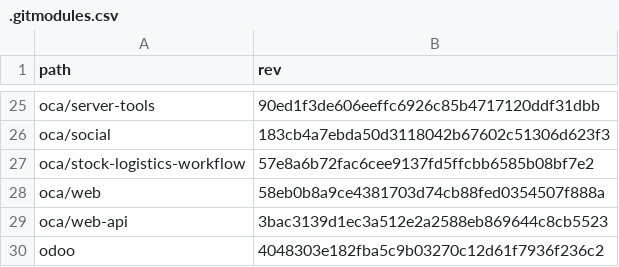
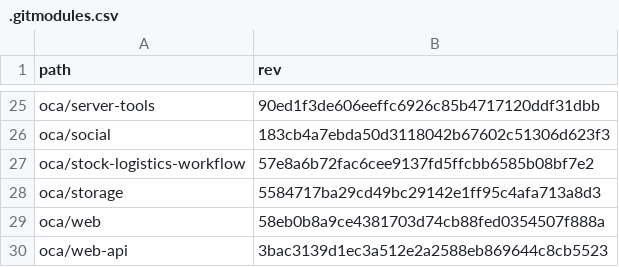
Before and after one commit to Mint-System/Odoo-Build, a CSV file: versions/18.0/.gitmodules.csv, drawn as a sheet; only a part is shown, gaps mark what is left out; the shorter side is filled out with more unchanged rows.

Commit message:
feat(revision): add oca/storage submodule to 18.0 revision

```diff
--- a/versions/18.0/.gitmodules.csv
+++ b/versions/18.0/.gitmodules.csv
@@ -27,2 +27,3 @@ oca/social,183cb4a7ebda50d3118042b67602c51306d623f3
 oca/stock-logistics-workflow,57e8a6b72fac6cee9137fd5ffcbb6585b08bf7e2
+oca/storage,5584717ba29cd49bc29142e1ff95c4afa713a8d3
 oca/web,58eb0b8a9ce4381703d74cb88fed0354507f888a
```
Also changed, not shown: 1 other file.
